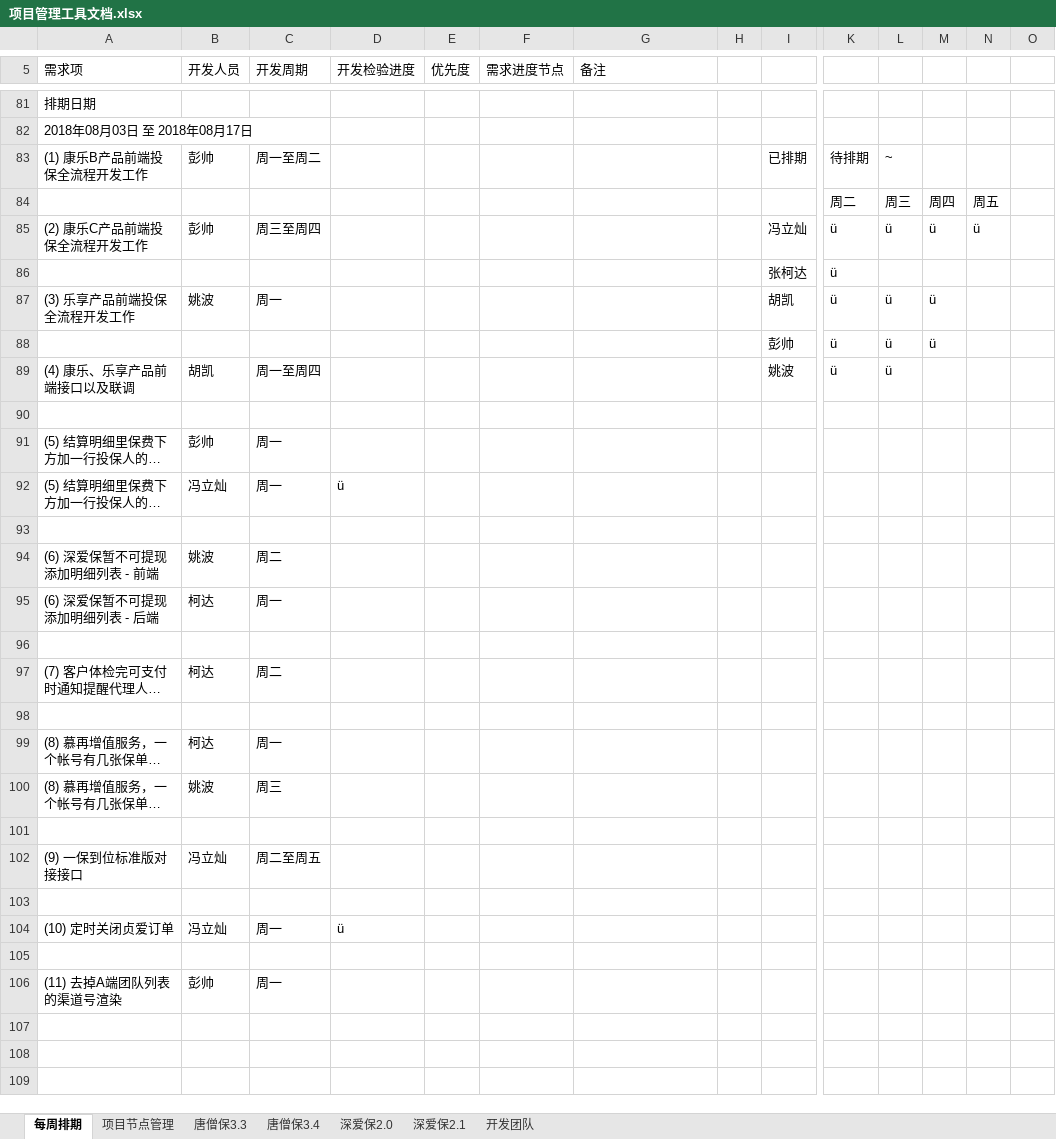
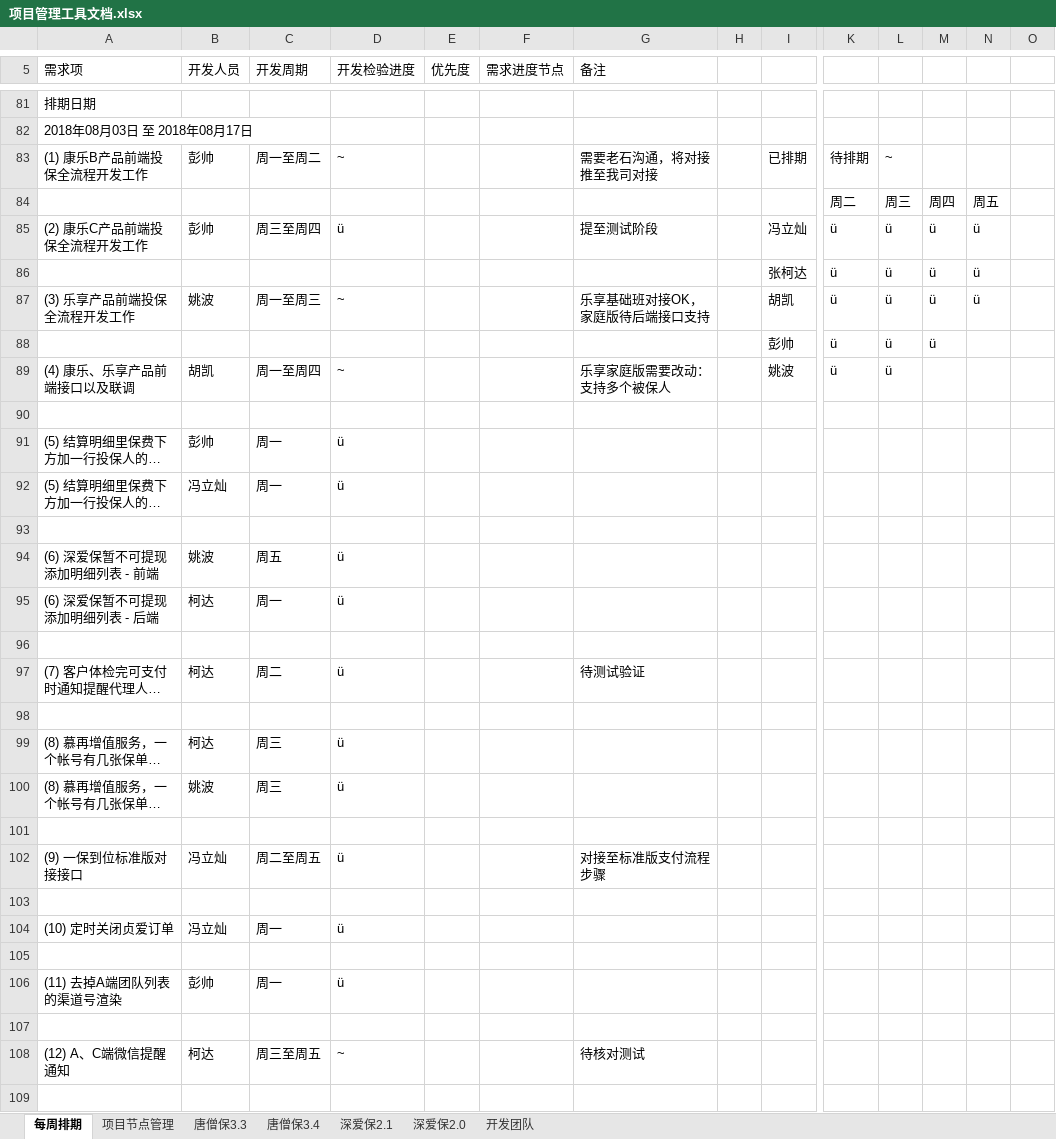
Before and after one commit to Sybil96/doc.yi-insurance.com, an Excel workbook: 项目管理工具文档.xlsx, sheet 每周排期, drawn as a sheet; only a part is shown, gaps mark what is left out; long unchanged cells end in …; values as stored, in another font and other column widths than the file's, no cell formats; rows hold the shown columns only; the diff covers the shown part only; the diff names each change by its address in the sheet, - before the commit and + after, or states it on an @@ line.

```diff
--- a/项目管理工具文档.xlsx (sheet 每周排期)
+++ b/项目管理工具文档.xlsx (sheet 每周排期)
@@ sheet tab order changed: 每周排期 | 项目节点管理 | 唐僧保3.3 | 唐僧保3.4 | 深爱保2.1 | 深爱保2.0 | 开发团队 @@
-D83 (开发检验进度): (empty)
+D83 (开发检验进度): ~
-G83 (备注): (empty)
+G83 (备注): 需要老石沟通，将对接推至我司对接
-D85 (开发检验进度): (empty)
+D85 (开发检验进度): ü
-G85 (备注): (empty)
+G85 (备注): 提至测试阶段
-L86: (empty)
+L86: ü
-M86: (empty)
+M86: ü
-N86:N87: (empty)
+N86:N87: ü
-C87 (开发周期): 周一
+C87 (开发周期): 周一至周三
-D87 (开发检验进度): (empty)
+D87 (开发检验进度): ~
-G87 (备注): (empty)
+G87 (备注): 乐享基础班对接OK，家庭版待后端接口支持
-D89 (开发检验进度): (empty)
+D89 (开发检验进度): ~
-G89 (备注): (empty)
+G89 (备注): 乐享家庭版需要改动：支持多个被保人
-D91 (开发检验进度): (empty)
+D91 (开发检验进度): ü
-C94 (开发周期): 周二
+C94 (开发周期): 周五
-D94:D95 (开发检验进度): (empty)
+D94:D95 (开发检验进度): ü
-D97 (开发检验进度): (empty)
+D97 (开发检验进度): ü
-G97 (备注): (empty)
+G97 (备注): 待测试验证
-C99 (开发周期): 周一
+C99 (开发周期): 周三
-D99:D100 (开发检验进度): (empty)
+D99:D100 (开发检验进度): ü
-D102 (开发检验进度): (empty)
+D102 (开发检验进度): ü
-G102 (备注): (empty)
+G102 (备注): 对接至标准版支付流程步骤
-D106 (开发检验进度): (empty)
+D106 (开发检验进度): ü
+row 107: (empty)
+row 108: (12) A、C端微信提醒通知 | 柯达 | 周三至周五 | ~ |  |  | 待核对测试
+row 109: (empty)
```
Also changed, not shown: 29 added rows elsewhere in this sheet, sheet 深爱保2.1, sheet 项目节点管理, sheet 唐僧保3.4, sheet 唐僧保3.3, sheet 深爱保2.0, sheet 开发团队, cell formats, 1 other file.
